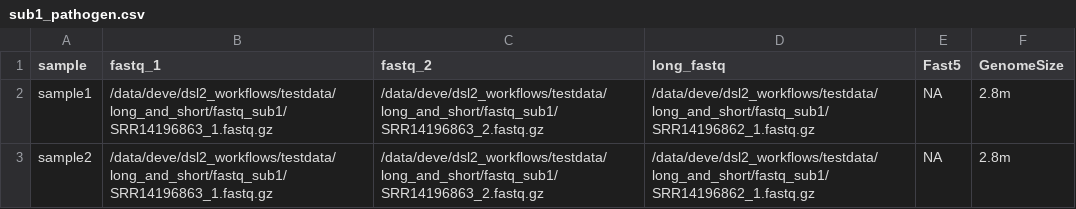
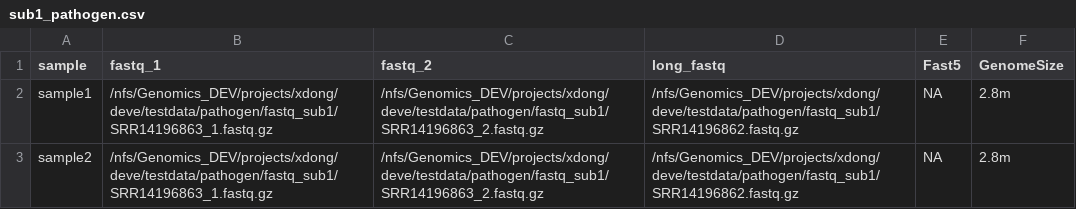
Before and after one commit to xiaoli-dong/pathogen, a CSV file: sub1_pathogen.csv, drawn as a sheet.

```diff
--- a/sub1_pathogen.csv
+++ b/sub1_pathogen.csv
@@ -1,3 +1,3 @@
 sample,fastq_1,fastq_2,long_fastq,Fast5,GenomeSize
-sample1,/data/deve/dsl2_workflows/testdata/long_and_short/fastq_sub1/SRR14196863_1.fastq.gz,/data/deve/dsl2_workflows/testdata/long_and_short/fastq_sub1/SRR14196863_2.fastq.gz,/data/deve/dsl2_workflows/testdata/long_and_short/fastq_sub1/SRR14196862_1.fastq.gz,NA,2.8m
-sample2,/data/deve/dsl2_workflows/testdata/long_and_short/fastq_sub1/SRR14196863_1.fastq.gz,/data/deve/dsl2_workflows/testdata/long_and_short/fastq_sub1/SRR14196863_2.fastq.gz,/data/deve/dsl2_workflows/testdata/long_and_short/fastq_sub1/SRR14196862_1.fastq.gz,NA,2.8m
+sample1,/nfs/Genomics_DEV/projects/xdong/deve/testdata/pathogen/fastq_sub1/SRR14196863_1.fastq.gz,/nfs/Genomics_DEV/projects/xdong/deve/testdata/pathogen/fastq_sub1/SRR14196863_2.fastq.gz,/nfs/Genomics_DEV/projects/xdong/deve/testdata/pathogen/fastq_sub1/SRR14196862.fastq.gz,NA,2.8m
+sample2,/nfs/Genomics_DEV/projects/xdong/deve/testdata/pathogen/fastq_sub1/SRR14196863_1.fastq.gz,/nfs/Genomics_DEV/projects/xdong/deve/testdata/pathogen/fastq_sub1/SRR14196863_2.fastq.gz,/nfs/Genomics_DEV/projects/xdong/deve/testdata/pathogen/fastq_sub1/SRR14196862.fastq.gz,NA,2.8m
```
Also changed, not shown: example_sample_sheet.csv, 51 other files.
